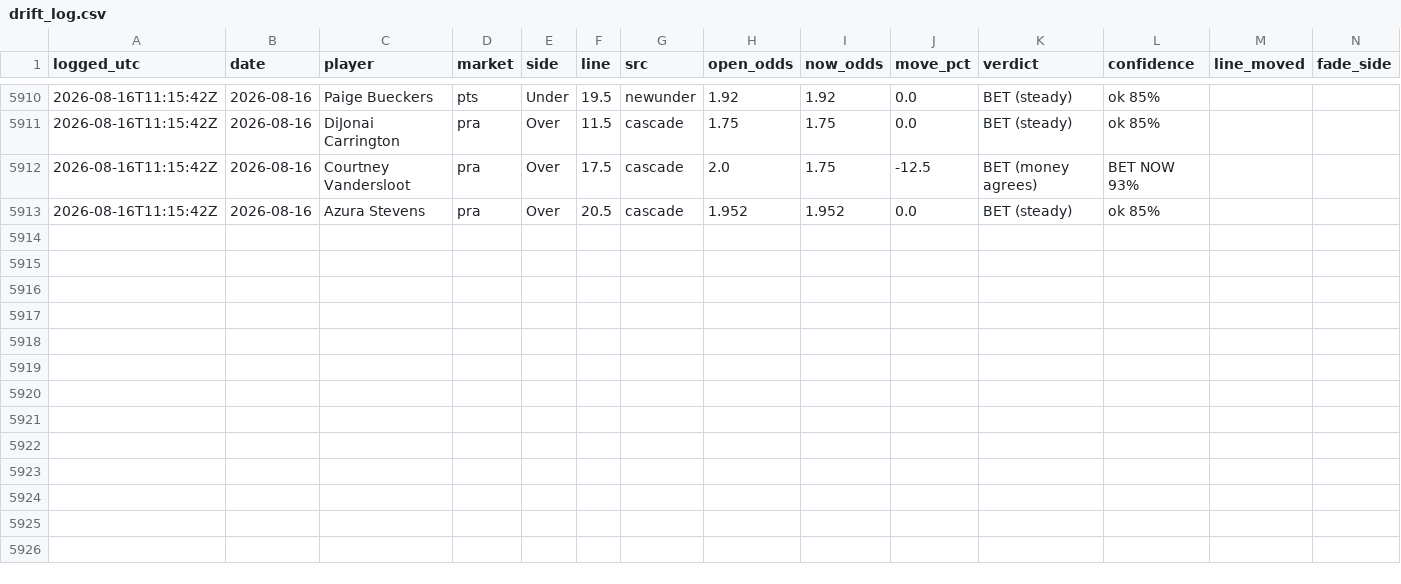
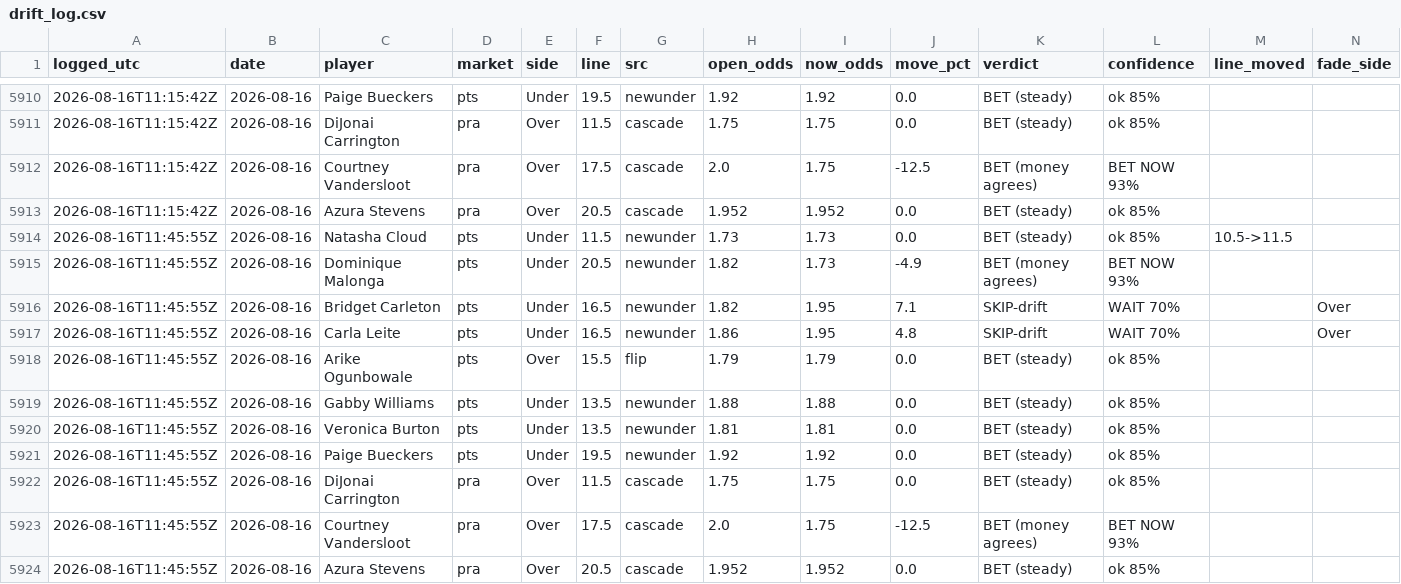
Before and after one commit to JollyChenn/wnba-line-capture, a CSV file: drift_log.csv, drawn as a sheet; only a part is shown, gaps mark what is left out; rows hold the shown columns only; the diff names each change by its address in the sheet, - before the commit and + after, or states it on an @@ line.

```diff
--- a/drift_log.csv
+++ b/drift_log.csv
+row 5914: 2026-08-16T11:45:55Z | 2026-08-16 | Natasha Cloud | pts | Under | 11.5 | newunder | 1.73 | 1.73 | 0.0 | BET (steady) | ok 85% | 10.5->11.5
+row 5915: 2026-08-16T11:45:55Z | 2026-08-16 | Dominique Malonga | pts | Under | 20.5 | newunder | 1.82 | 1.73 | -4.9 | BET (money agrees) | BET NOW 93%
+row 5916: 2026-08-16T11:45:55Z | 2026-08-16 | Bridget Carleton | pts | Under | 16.5 | newunder | 1.82 | 1.95 | 7.1 | SKIP-drift | WAIT 70% |  | Over
+row 5917: 2026-08-16T11:45:55Z | 2026-08-16 | Carla Leite | pts | Under | 16.5 | newunder | 1.86 | 1.95 | 4.8 | SKIP-drift | WAIT 70% |  | Over
+row 5918: 2026-08-16T11:45:55Z | 2026-08-16 | Arike Ogunbowale | pts | Over | 15.5 | flip | 1.79 | 1.79 | 0.0 | BET (steady) | ok 85%
+row 5919: 2026-08-16T11:45:55Z | 2026-08-16 | Gabby Williams | pts | Under | 13.5 | newunder | 1.88 | 1.88 | 0.0 | BET (steady) | ok 85%
+row 5920: 2026-08-16T11:45:55Z | 2026-08-16 | Veronica Burton | pts | Under | 13.5 | newunder | 1.81 | 1.81 | 0.0 | BET (steady) | ok 85%
+row 5921: 2026-08-16T11:45:55Z | 2026-08-16 | Paige Bueckers | pts | Under | 19.5 | newunder | 1.92 | 1.92 | 0.0 | BET (steady) | ok 85%
+row 5922: 2026-08-16T11:45:55Z | 2026-08-16 | DiJonai Carrington | pra | Over | 11.5 | cascade | 1.75 | 1.75 | 0.0 | BET (steady) | ok 85%
+row 5923: 2026-08-16T11:45:55Z | 2026-08-16 | Courtney Vandersloot | pra | Over | 17.5 | cascade | 2.0 | 1.75 | -12.5 | BET (money agrees) | BET NOW 93%
+row 5924: 2026-08-16T11:45:55Z | 2026-08-16 | Azura Stevens | pra | Over | 20.5 | cascade | 1.952 | 1.952 | 0.0 | BET (steady) | ok 85%
```
Also changed, not shown: drift_gate_today.csv, 4 other files.
